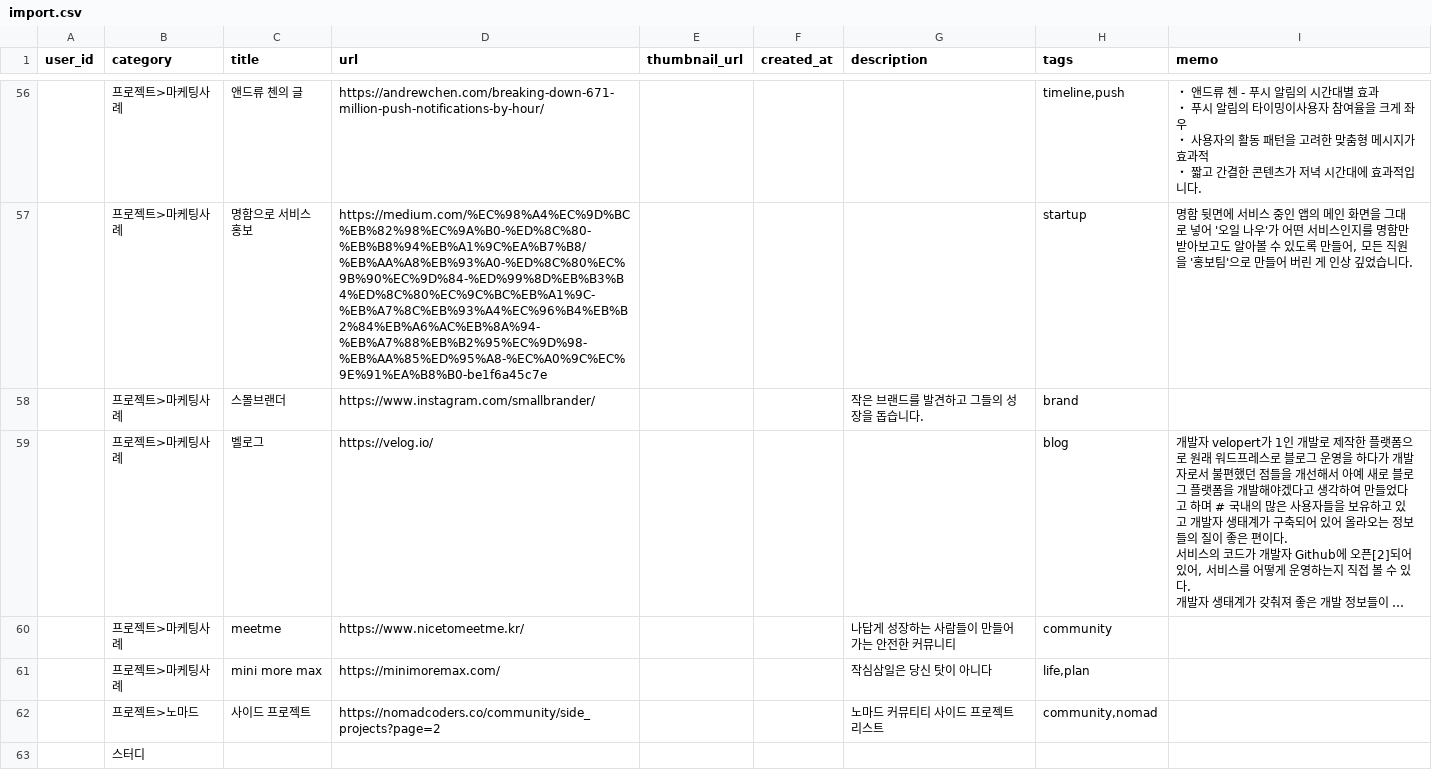
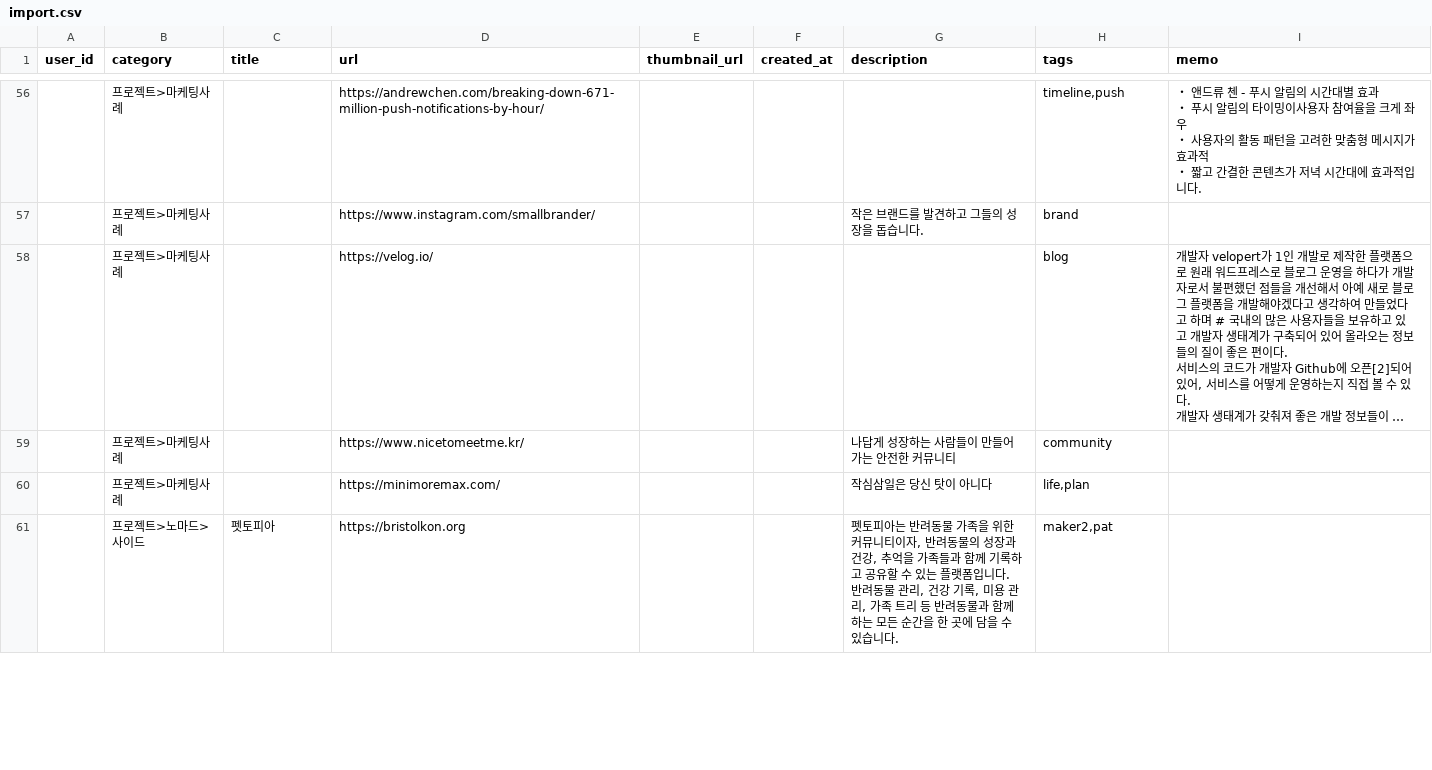
Before and after one commit to Jinu-hub/LinkVerse, a CSV file: sql/import.csv, drawn as a sheet; only a part is shown, gaps mark what is left out; long unchanged cells end in …; removed rows and columns are numbered as before the commit, all else as after; the diff covers the shown part only; the diff names each change by its address in the sheet, - before the commit and + after, or states it on an @@ line.

```diff
--- a/sql/import.csv
+++ b/sql/import.csv
-C56 (title): 앤드류 첸의 글
+C56 (title): (empty)
-row 57:  | 프로젝트>마케팅사례 | 명함으로 서비스 홍보 | https://medium.com/%EC%98%A4%EC%9D%BC%EB%82%98%EC%9A%B0-%ED%8C%80-%EB%B8%94%EB%A1%9C%EA%B7%B8/%EB%AA%A8%EB%93%A0-%ED%8C%80%EC%9B%90%EC%9D%84-%ED%99%8D%EB%B3%B4%ED%8C%80%EC%9C%BC%EB%A1%9C-%EB%A7%8C%EB%93%A4%EC%96%B4%EB%B2%84%EB%A6%AC%EB%8A%94-%EB%A7%88%EB%B2%95%EC%9D%98-%EB%AA%85%ED%95%A8-%EC%A0%9C%EC%9E%91%EA%B8%B0-be1f6a45c7e |  |  |  | startup | 명함 뒷면에 서비스 중인 앱의 메인 화면을 그대로 넣어 '오일 나우'가 어떤 서비스인지를 명함만 받아보고도 알아볼 수 있도록 만들어, 모든 직원을 '홍보팀'으로 만들어 버린 게 인상 깊었습니다.
-C57 (title): 스몰브랜더
+C57 (title): (empty)
-C58 (title): 벨로그
+C58 (title): (empty)
-C59 (title): meetme
+C59 (title): (empty)
-C60 (title): mini more max
+C60 (title): (empty)
-row 62:  | 프로젝트>노마드 | 사이드 프로젝트 | https://nomadcoders.co/community/side_projects?page=2 |  |  | 노마드 커뮤티티 사이드 프로젝트 리스트 | community,nomad
-row 63:  | 스터디
+row 61:  | 프로젝트>노마드>사이드 | 펫토피아 | https://bristolkon.org |  |  | 펫토피아는 반려동물 가족을 위한 커뮤니티이자, 반려동물의 성장과 건강, 추억을 가족들과 함께 기록하고 공유할 수 있는 플랫폼입니다. 반려동물 관리, 건강 기록, 미용 관리, 가족 트리 등 반려동물과 함께하는 모든 순간을 한 곳에 담을 수 있습니다. | maker2,pat
```
Also changed, not shown: 8 added rows and 51 edited cells elsewhere in this file, 5 other files.
